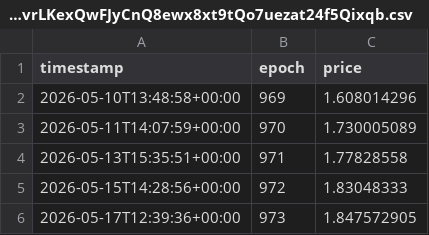
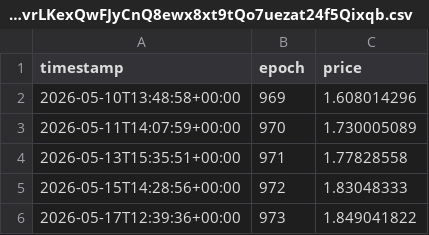
Before and after one commit to oligarchatelier/sol-stake-pool-apy, a CSV file: db/E6oqvrLKexQwFJyCnQ8ewx8xt9tQo7uezat24f5Qixqb.csv, drawn as a sheet.

Commit message:
automated price update

```diff
--- a/db/E6oqvrLKexQwFJyCnQ8ewx8xt9tQo7uezat24f5Qixqb.csv
+++ b/db/E6oqvrLKexQwFJyCnQ8ewx8xt9tQo7uezat24f5Qixqb.csv
@@ -5,2 +5,2 @@ timestamp,epoch,price
 2026-05-15T14:28:56+00:00,972,1.83048333
-2026-05-17T12:39:36+00:00,973,1.847572905
+2026-05-17T12:39:36+00:00,973,1.849041822
```
